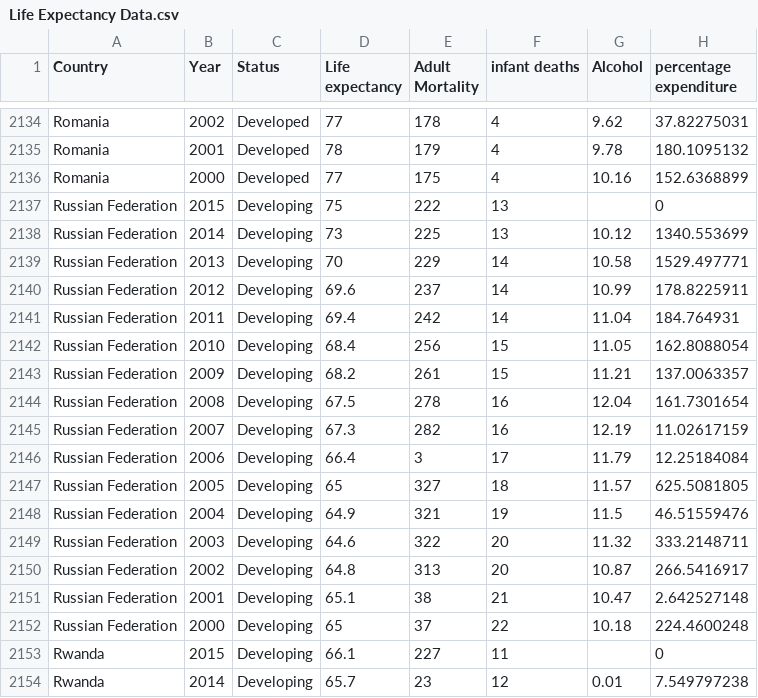
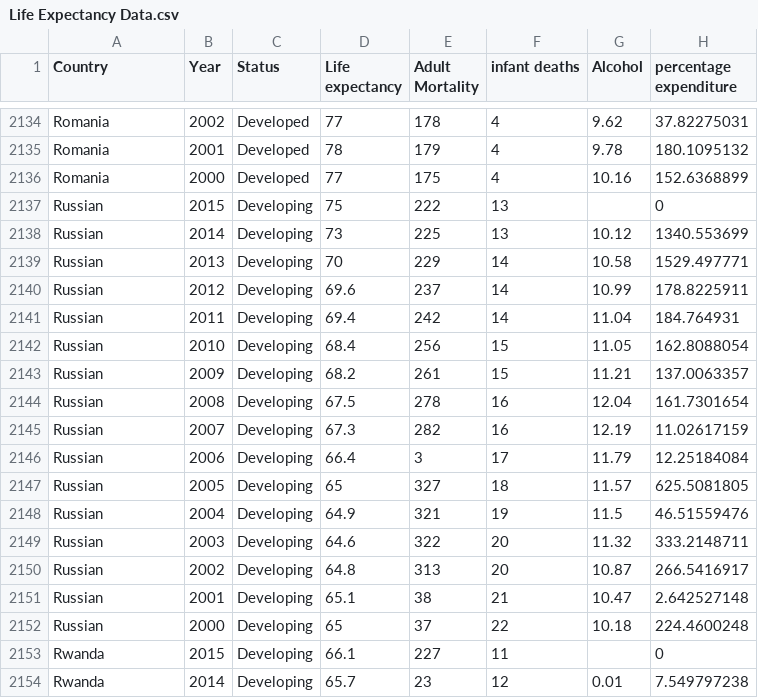
Before and after one commit to JianingLiu-Tom/FIT3179Assignment2, a CSV file: Life Expectancy Data.csv, drawn as a sheet; only a part is shown, gaps mark what is left out; the diff names each change by its address in the sheet, - before the commit and + after, or states it on an @@ line.

Commit message:
Update Life Expectancy Data.csv

```diff
--- a/Life Expectancy Data.csv
+++ b/Life Expectancy Data.csv
-A2137:A2152 (Country): Russian Federation
+A2137:A2152 (Country): Russian
```
